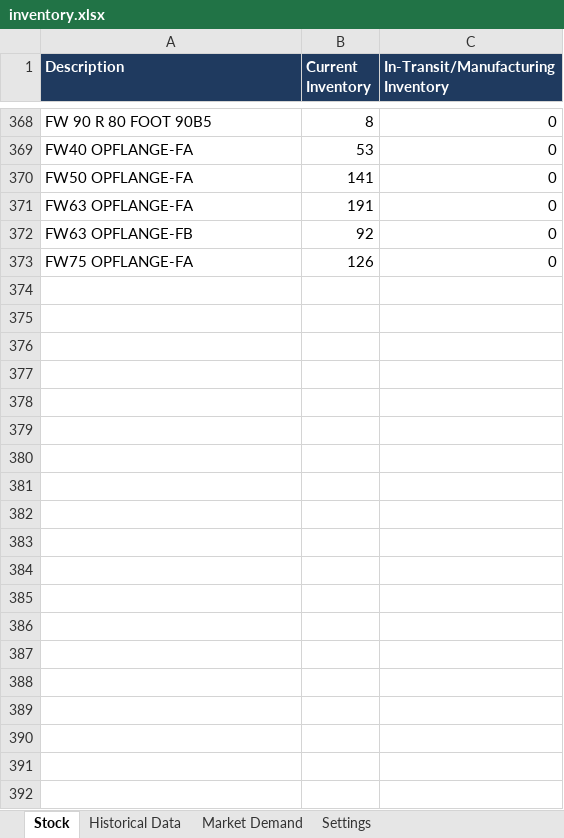
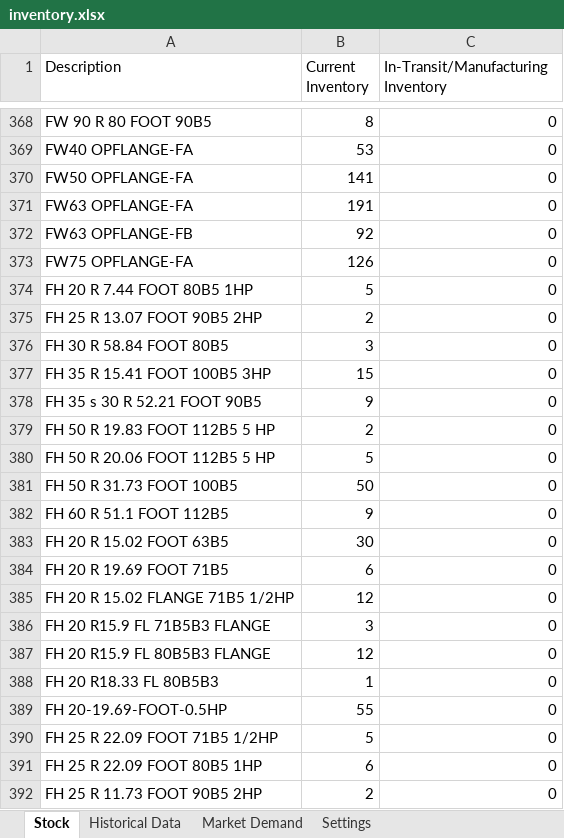
Before and after one commit to Trial12345-create/inventory-dashboard, an Excel workbook: inventory.xlsx, sheet Stock, drawn as a sheet; only a part is shown, gaps mark what is left out; values as stored, in another font and other column widths than the file's, no borders; the diff covers the shown part only; the diff names each change by its address in the sheet, - before the commit and + after, or states it on an @@ line.

```diff
--- a/inventory.xlsx (sheet Stock)
+++ b/inventory.xlsx (sheet Stock)
@@ A1:C1 fill: #1F3A5F → none, bold: on → off, text colour: #FFFFFF → black @@
+row 374: FH 20 R 7.44 FOOT 80B5 1HP | 5 | 0
+row 375: FH 25 R 13.07 FOOT 90B5 2HP | 2 | 0
+row 376: FH 30 R 58.84 FOOT 80B5 | 3 | 0
+row 377: FH 35 R 15.41 FOOT 100B5 3HP | 15 | 0
+row 378: FH 35 s 30 R 52.21 FOOT 90B5 | 9 | 0
+row 379: FH 50 R 19.83 FOOT 112B5 5 HP | 2 | 0
+row 380: FH 50 R 20.06 FOOT 112B5 5 HP | 5 | 0
+row 381: FH 50 R 31.73 FOOT 100B5 | 50 | 0
+row 382: FH 60 R 51.1 FOOT 112B5 | 9 | 0
+row 383: FH 20 R 15.02 FOOT 63B5 | 30 | 0
+row 384: FH 20 R 19.69 FOOT 71B5 | 6 | 0
+row 385: FH 20 R 15.02 FLANGE 71B5 1/2HP | 12 | 0
+row 386: FH 20 R15.9 FL 71B5B3 FLANGE | 3 | 0
+row 387: FH 20 R15.9 FL 80B5B3 FLANGE | 12 | 0
+row 388: FH 20 R18.33 FL 80B5B3 | 1 | 0
+row 389: FH 20-19.69-FOOT-0.5HP | 55 | 0
+row 390: FH 25 R 22.09 FOOT 71B5 1/2HP | 5 | 0
+row 391: FH 25 R 22.09 FOOT 80B5 1HP | 6 | 0
+row 392: FH 25 R 11.73 FOOT 90B5 2HP | 2 | 0
```
Also changed, not shown: 94 added rows and 20 edited cells elsewhere in this sheet, sheet Historical Data, sheet Market Demand, sheet Settings.
